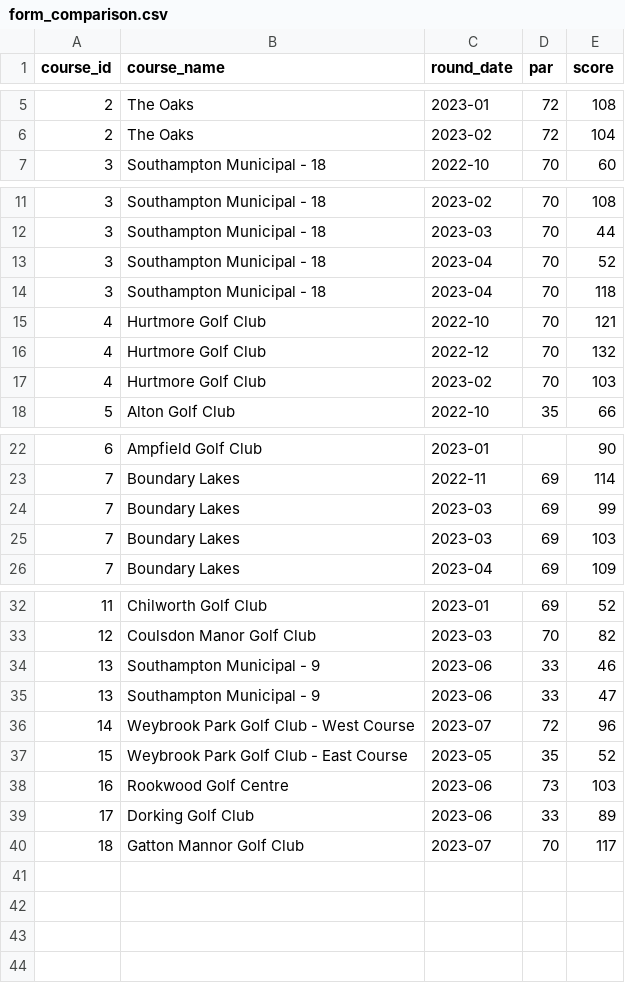
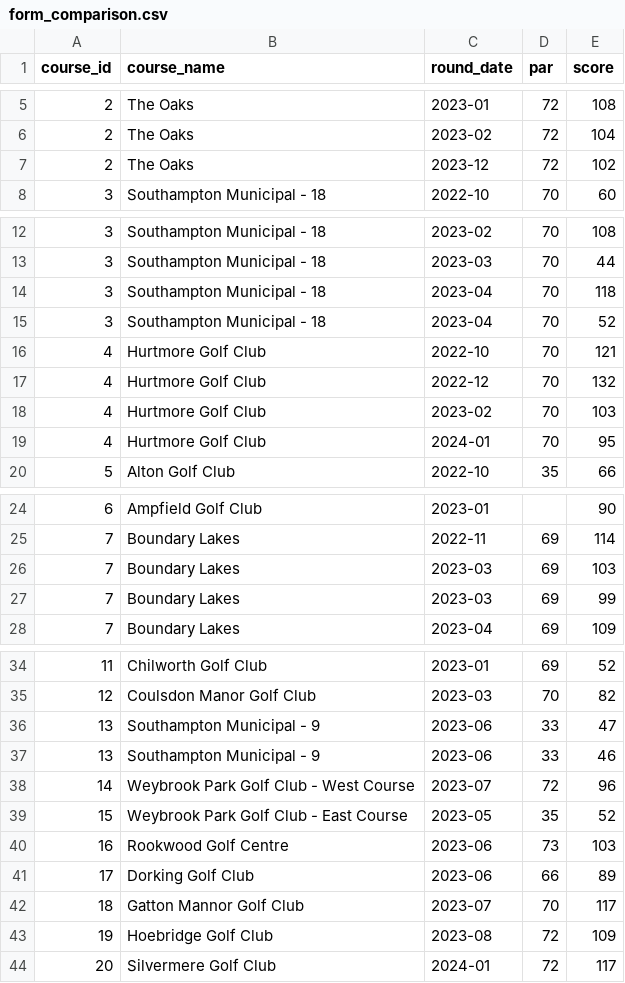
Before and after one commit to charlesvarthur/Golf_Stats, a CSV file: form_comparison.csv, drawn as a sheet; only a part is shown, gaps mark what is left out.

Commit message:
update export files and new form comp

```diff
--- a/form_comparison.csv
+++ b/form_comparison.csv
@@ -6,2 +6,3 @@ course_id,course_name,round_date,par,score
 2,The Oaks,2023-02,72,104
+2,The Oaks,2023-12,72,102
 3,Southampton Municipal - 18,2022-10,70,60
@@ -12,4 +13,4 @@ course_id,course_name,round_date,par,score
 3,Southampton Municipal - 18,2023-03,70,44
+3,Southampton Municipal - 18,2023-04,70,118
 3,Southampton Municipal - 18,2023-04,70,52
-3,Southampton Municipal - 18,2023-04,70,118
 4,Hurtmore Golf Club,2022-10,70,121
@@ -17,2 +18,3 @@ course_id,course_name,round_date,par,score
 4,Hurtmore Golf Club,2023-02,70,103
+4,Hurtmore Golf Club,2024-01,70,95
 5,Alton Golf Club,2022-10,35,66
@@ -23,4 +25,4 @@ course_id,course_name,round_date,par,score
 7,Boundary Lakes,2022-11,69,114
+7,Boundary Lakes,2023-03,69,103
 7,Boundary Lakes,2023-03,69,99
-7,Boundary Lakes,2023-03,69,103
 7,Boundary Lakes,2023-04,69,109
@@ -33,4 +35,4 @@ course_id,course_name,round_date,par,score
 12,Coulsdon Manor Golf Club,2023-03,70,82
+13,Southampton Municipal - 9,2023-06,33,47
 13,Southampton Municipal - 9,2023-06,33,46
-13,Southampton Municipal - 9,2023-06,33,47
 14,Weybrook Park Golf Club - West Course,2023-07,72,96
@@ -38,3 +40,5 @@ course_id,course_name,round_date,par,score
 16,Rookwood Golf Centre,2023-06,73,103
-17,Dorking Golf Club,2023-06,33,89
+17,Dorking Golf Club,2023-06,66,89
 18,Gatton Mannor Golf Club,2023-07,70,117
+19,Hoebridge Golf Club,2023-08,72,109
+20,Silvermere Golf Club,2024-01,72,117
```
Also changed, not shown: 3 other files.
